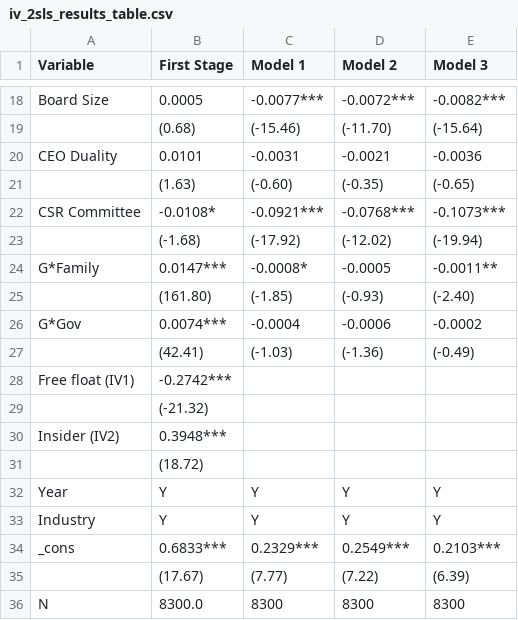
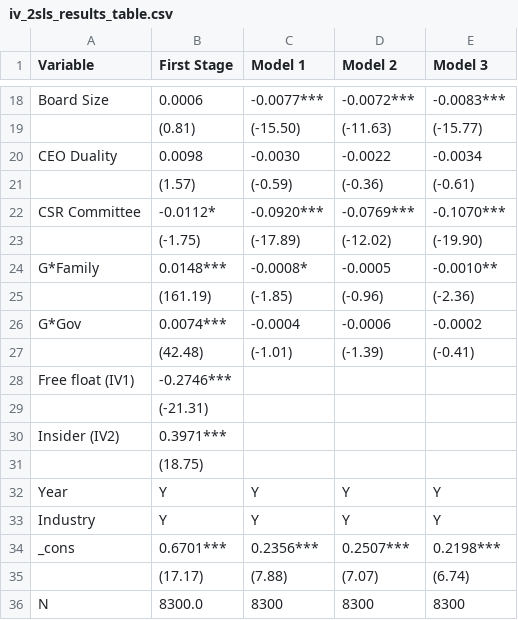
Before and after one commit to FourLevel/Cindy, a CSV file: Paper/iv_2sls_results_table.csv, drawn as a sheet; only a part is shown, gaps mark what is left out; removed rows and columns are numbered as before the commit, all else as after; the diff covers the shown part only; the diff names each change by its address in the sheet, - before the commit and + after, or states it on an @@ line.

```diff
--- a/Paper/iv_2sls_results_table.csv
+++ b/Paper/iv_2sls_results_table.csv
-B18 (First Stage): 0.0005
+B18 (First Stage): 0.0006
-E18 (Model 3): -0.0082***
+E18 (Model 3): -0.0083***
-row 19:  | (0.68) | (-15.46) | (-11.70) | (-15.64)
-row 20: CEO Duality | 0.0101 | -0.0031 | -0.0021 | -0.0036
-row 21:  | (1.63) | (-0.60) | (-0.35) | (-0.65)
+row 19:  | (0.81) | (-15.50) | (-11.63) | (-15.77)
+row 20: CEO Duality | 0.0098 | -0.0030 | -0.0022 | -0.0034
+row 21:  | (1.57) | (-0.59) | (-0.36) | (-0.61)
-B22 (First Stage): -0.0108*
+B22 (First Stage): -0.0112*
-C22 (Model 1): -0.0921***
+C22 (Model 1): -0.0920***
-D22 (Model 2): -0.0768***
+D22 (Model 2): -0.0769***
-E22 (Model 3): -0.1073***
+E22 (Model 3): -0.1070***
-B23 (First Stage): (-1.68)
+B23 (First Stage): (-1.75)
-C23 (Model 1): (-17.92)
+C23 (Model 1): (-17.89)
-E23 (Model 3): (-19.94)
+E23 (Model 3): (-19.90)
-B24 (First Stage): 0.0147***
+B24 (First Stage): 0.0148***
-E24 (Model 3): -0.0011**
+E24 (Model 3): -0.0010**
-row 25:  | (161.80) | (-1.85) | (-0.93) | (-2.40)
+row 25:  | (161.19) | (-1.85) | (-0.96) | (-2.36)
-row 27:  | (42.41) | (-1.03) | (-1.36) | (-0.49)
+row 27:  | (42.48) | (-1.01) | (-1.39) | (-0.41)
-B28 (First Stage): -0.2742***
+B28 (First Stage): -0.2746***
-B29 (First Stage): (-21.32)
+B29 (First Stage): (-21.31)
-B30 (First Stage): 0.3948***
+B30 (First Stage): 0.3971***
-B31 (First Stage): (18.72)
+B31 (First Stage): (18.75)
-B34 (First Stage): 0.6833***
+B34 (First Stage): 0.6701***
-C34 (Model 1): 0.2329***
+C34 (Model 1): 0.2356***
-D34 (Model 2): 0.2549***
+D34 (Model 2): 0.2507***
-E34 (Model 3): 0.2103***
+E34 (Model 3): 0.2198***
-row 35:  | (17.67) | (7.77) | (7.22) | (6.39)
+row 35:  | (17.17) | (7.88) | (7.07) | (6.74)
```
Also changed, not shown: 13 added rows, 13 removed rows and 11 edited cells elsewhere in this file, Paper/correlation_matrix_results.csv, Paper/iv_2sls_results_no_interaction.csv, 6 other files.
